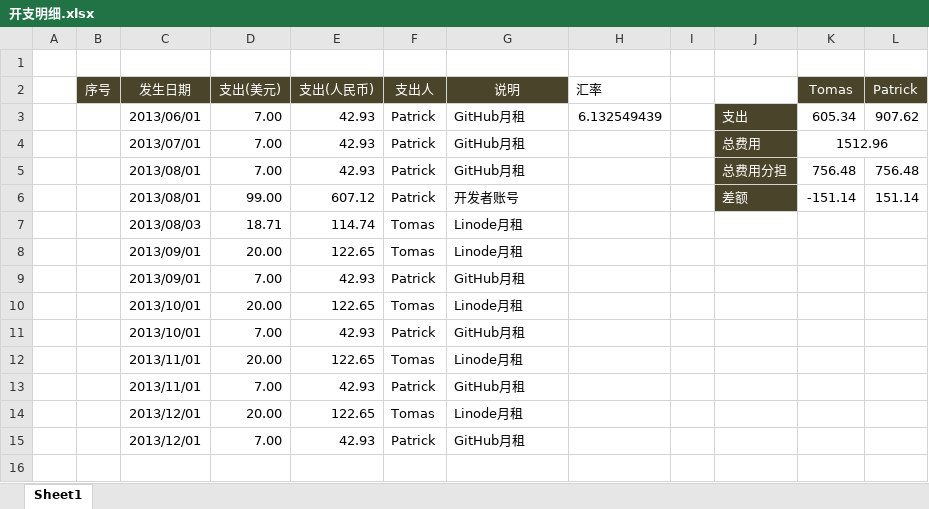
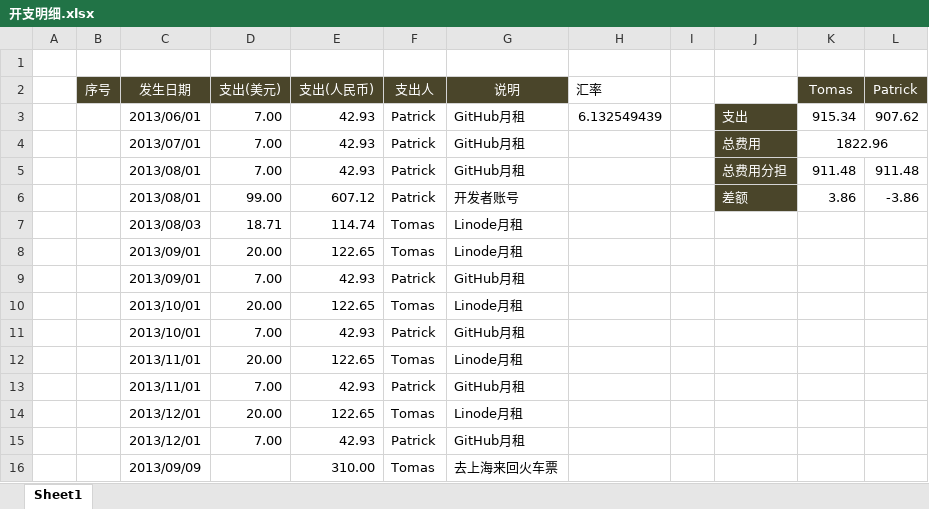
Before and after one commit to simplelifestudio/RenHai, an Excel workbook: Documents/开支明细.xlsx, sheet Sheet1, drawn as a sheet; values as stored, in another font and other column widths than the file's, no borders; the diff names each change by its address in the sheet, - before the commit and + after, or states it on an @@ line.

Commit message:
记录去上海火车票开支

```diff
--- a/Documents/开支明细.xlsx (sheet Sheet1)
+++ b/Documents/开支明细.xlsx (sheet Sheet1)
-K3 (Tomas): 605.34
+K3 (Tomas): 915.34
-K4 (Tomas): 1512.96
+K4 (Tomas): 1822.96
-K5 (Tomas): 756.48
+K5 (Tomas): 911.48
-L5 (Patrick): 756.48
+L5 (Patrick): 911.48
-K6 (Tomas): -151.14
+K6 (Tomas): 3.86
-L6 (Patrick): 151.14
+L6 (Patrick): -3.86
+row 16:  |  | 2013/09/09 |  | 310.00 | Tomas | 去上海来回火车票
```
